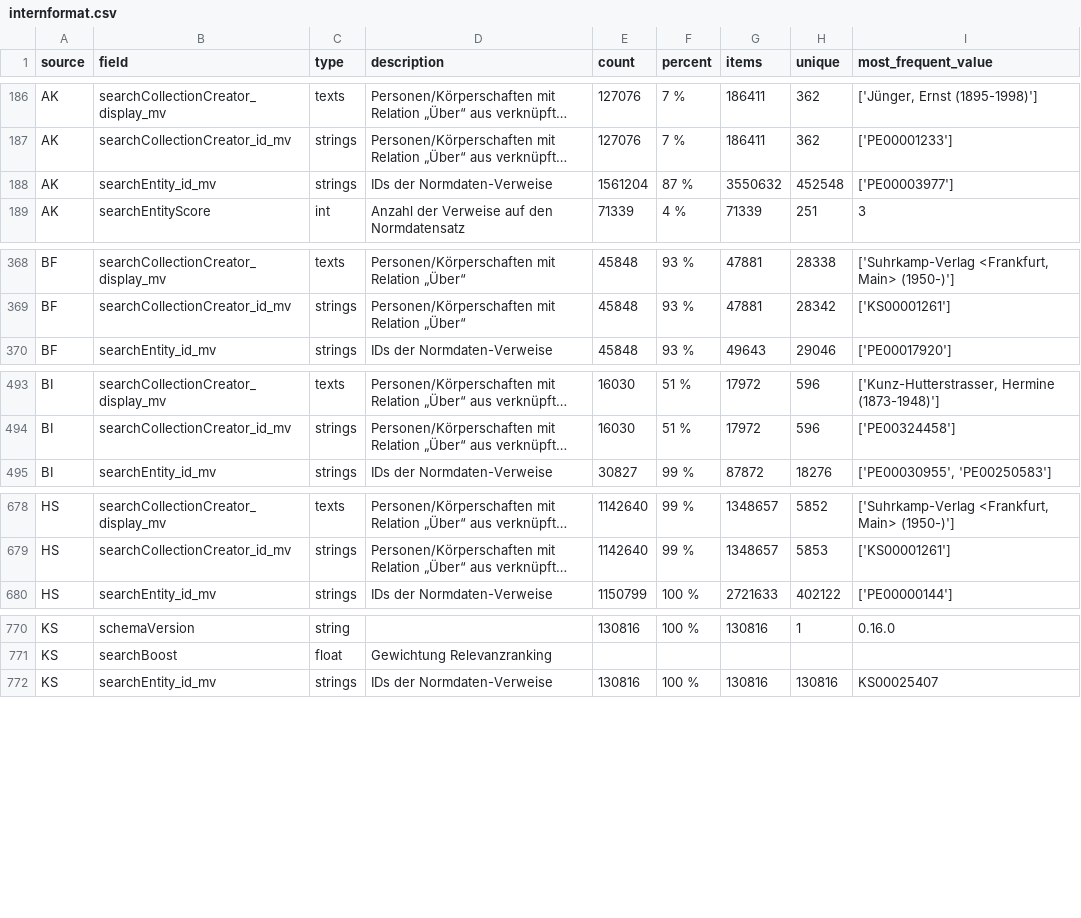
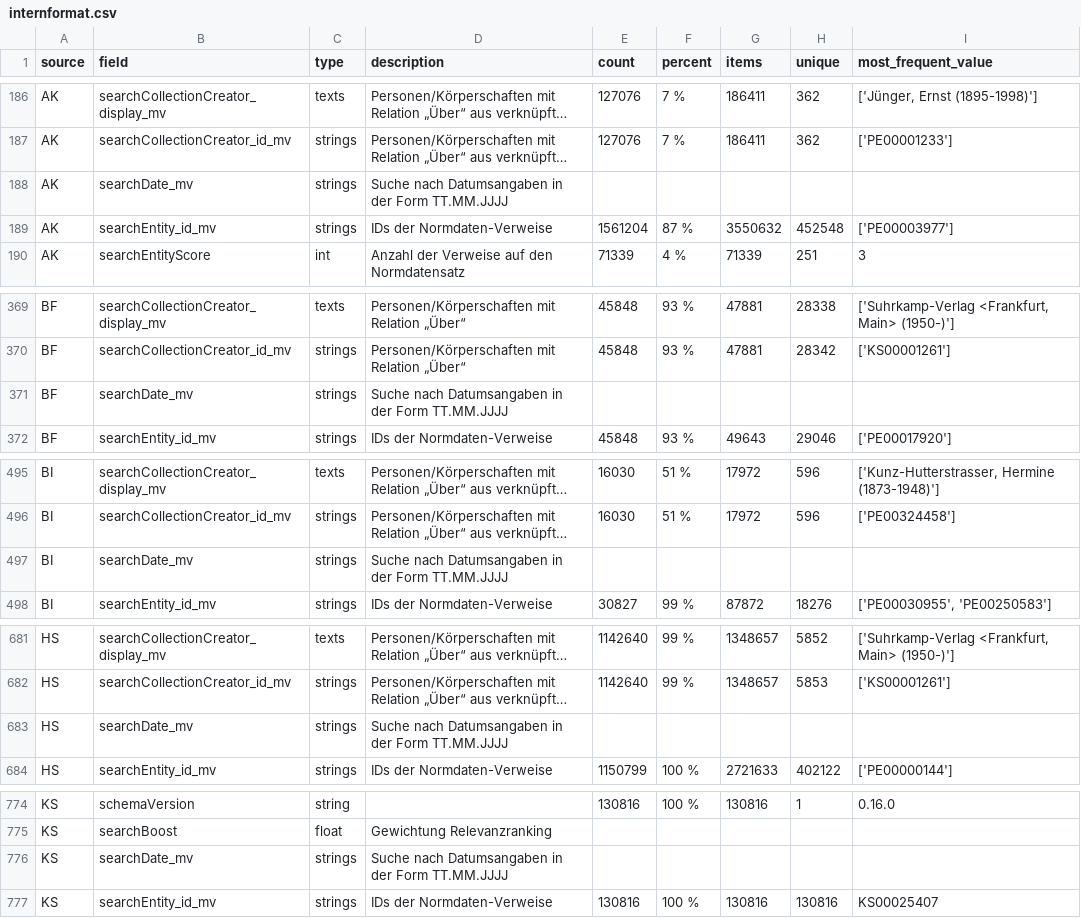
Before and after one commit to dla-marbach/dla-opac-transform, a CSV file: docs/internformat.csv, drawn as a sheet; only a part is shown, gaps mark what is left out; long unchanged cells end in …; the diff covers the shown part only; the diff names each change by its address in the sheet, - before the commit and + after, or states it on an @@ line.

Commit message:
Neues Feld searchDate_mv für Suche nach Datumsangaben in der Form TT.MM.JJJJ

```diff
--- a/docs/internformat.csv
+++ b/docs/internformat.csv
+row 188: AK | searchDate_mv | strings | Suche nach Datumsangaben in der Form TT.MM.JJJJ
+row 371: BF | searchDate_mv | strings | Suche nach Datumsangaben in der Form TT.MM.JJJJ
+row 497: BI | searchDate_mv | strings | Suche nach Datumsangaben in der Form TT.MM.JJJJ
+row 683: HS | searchDate_mv | strings | Suche nach Datumsangaben in der Form TT.MM.JJJJ
+row 776: KS | searchDate_mv | strings | Suche nach Datumsangaben in der Form TT.MM.JJJJ
```
Also changed, not shown: 2 added rows elsewhere in this file, example/output/ak.csv, example/output/bf.csv, 27 other files.
